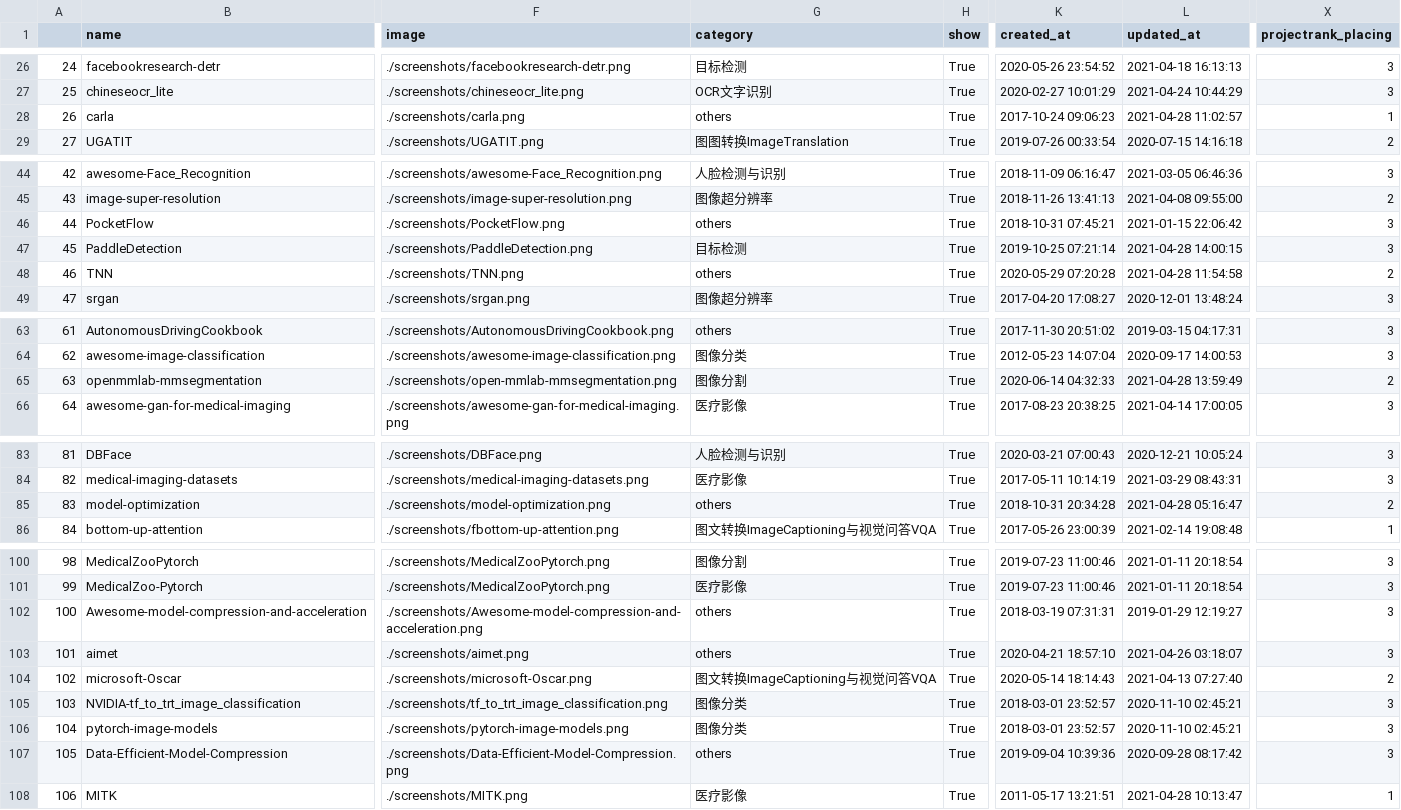
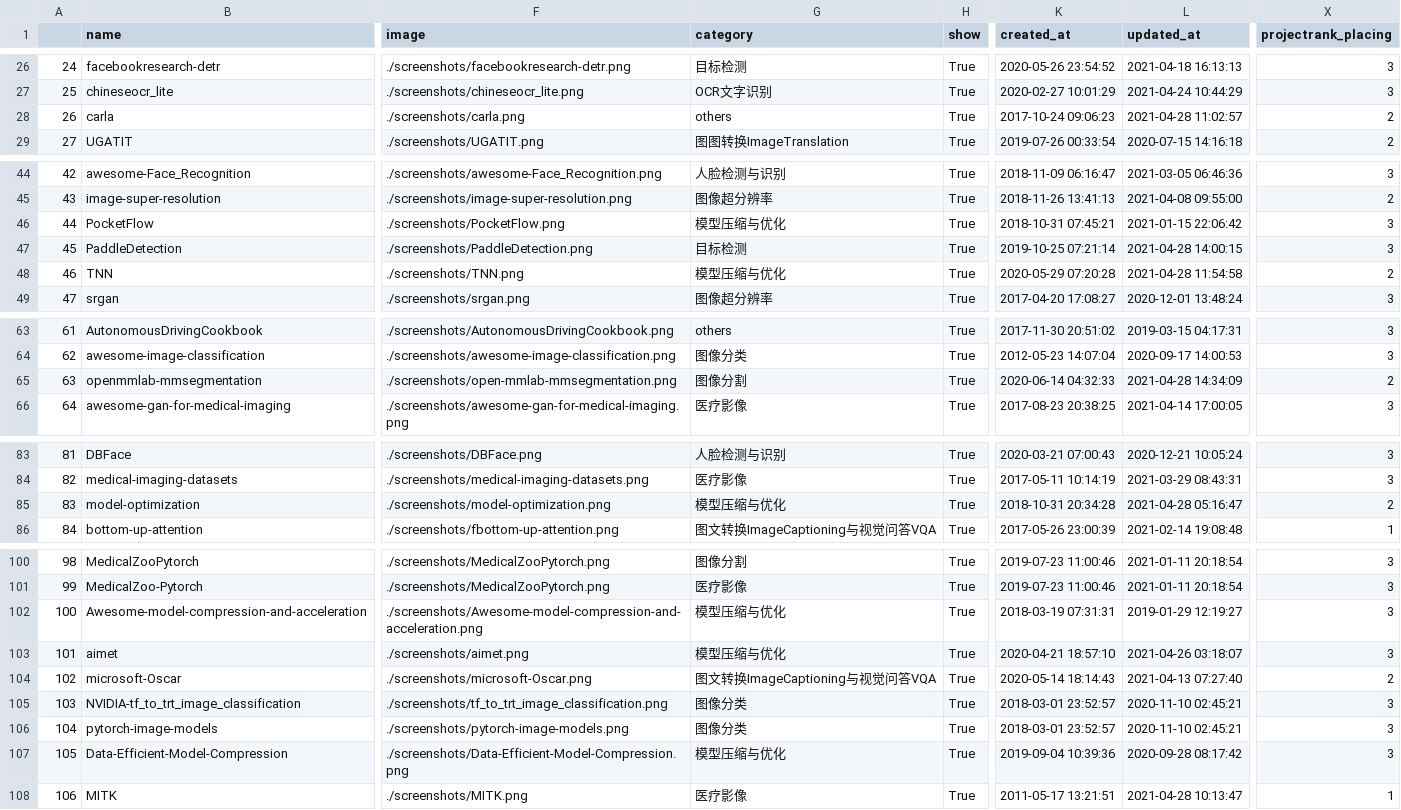
Before and after one commit to HanXinzi-AI/awesome-computer-vision-resources, a CSV file: history/2021-04-28_projects.csv, drawn as a sheet; only a part is shown, gaps mark what is left out; the diff covers the shown part only; the diff names each change by its address in the sheet, - before the commit and + after, or states it on an @@ line.

```diff
--- a/history/2021-04-28_projects.csv
+++ b/history/2021-04-28_projects.csv
-X28 (projectrank_placing): 1
+X28 (projectrank_placing): 2
-G46 (category): others
+G46 (category): 模型压缩与优化
-G48 (category): others
+G48 (category): 模型压缩与优化
-L65 (updated_at): 2021-04-28 13:59:49
+L65 (updated_at): 2021-04-28 14:34:09
-G85 (category): others
+G85 (category): 模型压缩与优化
-G102:G103 (category): others
+G102:G103 (category): 模型压缩与优化
-G107 (category): others
+G107 (category): 模型压缩与优化
```
Also changed, not shown: 15 edited cells elsewhere in this file, 1 other file.
